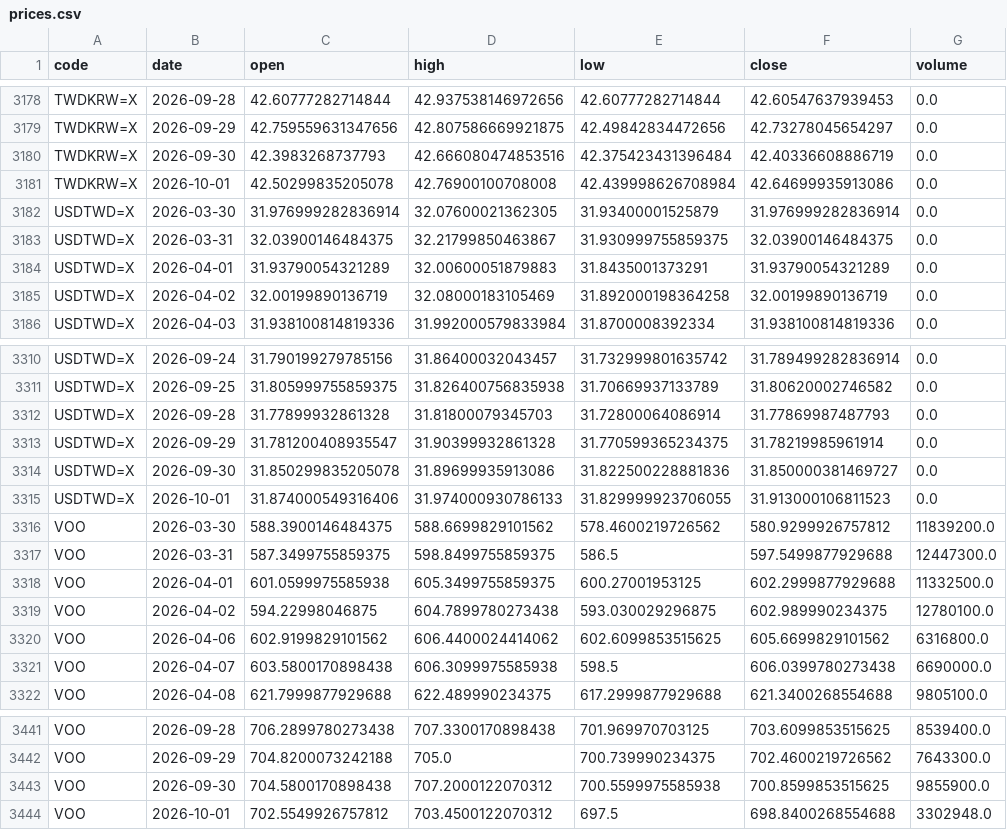
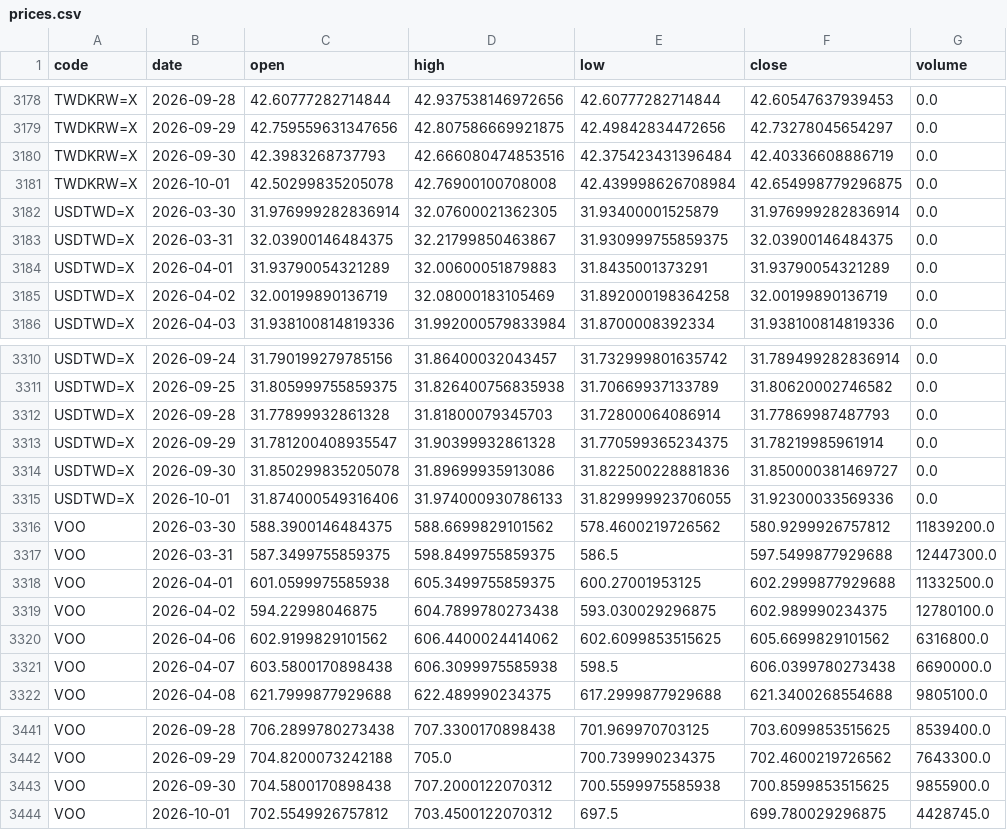
Before and after one commit to u6x06a/-tw-watchlist-data, a CSV file: data/prices.csv, drawn as a sheet; only a part is shown, gaps mark what is left out; the diff covers the shown part only.

```diff
--- a/data/prices.csv
+++ b/data/prices.csv
@@ -3180,3 +3180,3 @@ TWDKRW=X,2026-09-29,42.759559631347656,42.807586669921875,42.49842834472656,42.7
 TWDKRW=X,2026-09-30,42.3983268737793,42.666080474853516,42.375423431396484,42.40336608886719,0.0
-TWDKRW=X,2026-10-01,42.50299835205078,42.76900100708008,42.439998626708984,42.64699935913086,0.0
+TWDKRW=X,2026-10-01,42.50299835205078,42.76900100708008,42.439998626708984,42.654998779296875,0.0
 USDTWD=X,2026-03-30,31.976999282836914,32.07600021362305,31.93400001525879,31.976999282836914,0.0
@@ -3314,3 +3314,3 @@ USDTWD=X,2026-09-29,31.781200408935547,31.90399932861328,31.770599365234375,31.7
 USDTWD=X,2026-09-30,31.850299835205078,31.89699935913086,31.822500228881836,31.850000381469727,0.0
-USDTWD=X,2026-10-01,31.874000549316406,31.974000930786133,31.829999923706055,31.913000106811523,0.0
+USDTWD=X,2026-10-01,31.874000549316406,31.974000930786133,31.829999923706055,31.92300033569336,0.0
 VOO,2026-03-30,588.3900146484375,588.6699829101562,578.4600219726562,580.9299926757812,11839200.0
@@ -3443,2 +3443,2 @@ VOO,2026-09-29,704.8200073242188,705.0,700.739990234375,702.4600219726562,764330
 VOO,2026-09-30,704.5800170898438,707.2000122070312,700.5599975585938,700.8599853515625,9855900.0
-VOO,2026-10-01,702.5549926757812,703.4500122070312,697.5,698.8400268554688,3302948.0
+VOO,2026-10-01,702.5549926757812,703.4500122070312,697.5,699.780029296875,4428745.0
```
Also changed, not shown: 11 edited cells elsewhere in this file, 1 other file.
